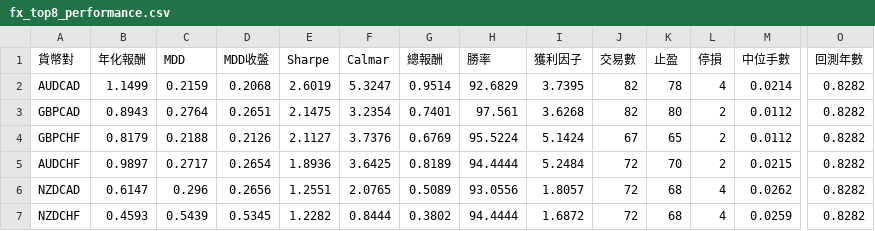
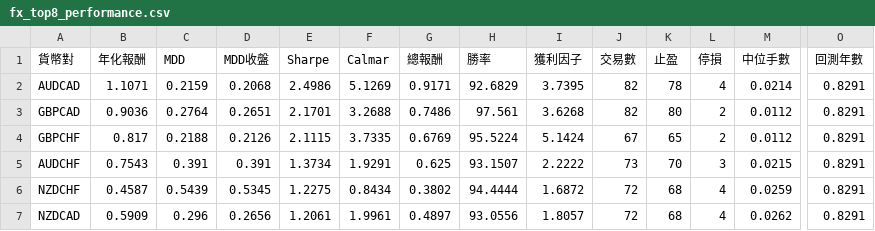
Before and after one commit to evan7646-cloud/bollinger_meanreversion_equities, a CSV file: docs/fx_top8_performance.csv, drawn as a sheet; only a part is shown, gaps mark what is left out; removed rows and columns are numbered as before the commit, all else as after; rows hold the shown columns only; the diff covers the shown part only; the diff names each change by its address in the sheet, - before the commit and + after, or states it on an @@ line.

```diff
--- a/docs/fx_top8_performance.csv
+++ b/docs/fx_top8_performance.csv
-B2 (年化報酬): 1.1499
+B2 (年化報酬): 1.1071
-E2 (Sharpe): 2.6019
+E2 (Sharpe): 2.4986
-F2 (Calmar): 5.3247
+F2 (Calmar): 5.1269
-G2 (總報酬): 0.9514
+G2 (總報酬): 0.9171
-O2:O5 (回測年數): 0.8282
+O2:O5 (回測年數): 0.8291
-B3 (年化報酬): 0.8943
+B3 (年化報酬): 0.9036
-E3 (Sharpe): 2.1475
+E3 (Sharpe): 2.1701
-F3 (Calmar): 3.2354
+F3 (Calmar): 3.2688
-G3 (總報酬): 0.7401
+G3 (總報酬): 0.7486
-B4 (年化報酬): 0.8179
+B4 (年化報酬): 0.817
-E4 (Sharpe): 2.1127
+E4 (Sharpe): 2.1115
-F4 (Calmar): 3.7376
+F4 (Calmar): 3.7335
-B5 (年化報酬): 0.9897
+B5 (年化報酬): 0.7543
-C5 (MDD): 0.2717
+C5 (MDD): 0.391
-D5 (MDD收盤): 0.2654
+D5 (MDD收盤): 0.391
-E5 (Sharpe): 1.8936
+E5 (Sharpe): 1.3734
-F5 (Calmar): 3.6425
+F5 (Calmar): 1.9291
-G5 (總報酬): 0.8189
+G5 (總報酬): 0.625
-H5 (勝率): 94.4444
+H5 (勝率): 93.1507
-I5 (獲利因子): 5.2484
+I5 (獲利因子): 2.2222
-J5 (交易數): 72
+J5 (交易數): 73
-L5 (停損): 2
+L5 (停損): 3
-row 6: NZDCAD | 0.6147 | 0.296 | 0.2656 | 1.2551 | 2.0765 | 0.5089 | 93.0556 | 1.8057 | 72 | 68 | 4 | 0.0262 | 0.8282
-B6 (年化報酬): 0.4593
+B6 (年化報酬): 0.4587
-E6 (Sharpe): 1.2282
+E6 (Sharpe): 1.2275
-F6 (Calmar): 0.8444
+F6 (Calmar): 0.8434
-O6 (回測年數): 0.8282
+O6 (回測年數): 0.8291
+row 7: NZDCAD | 0.5909 | 0.296 | 0.2656 | 1.2061 | 1.9961 | 0.4897 | 93.0556 | 1.8057 | 72 | 68 | 4 | 0.0262 | 0.8291
```
Also changed, not shown: 1 added row, 1 removed row and 29 edited cells elsewhere in this file, docs/fx_trade_log.csv, 2 other files.
